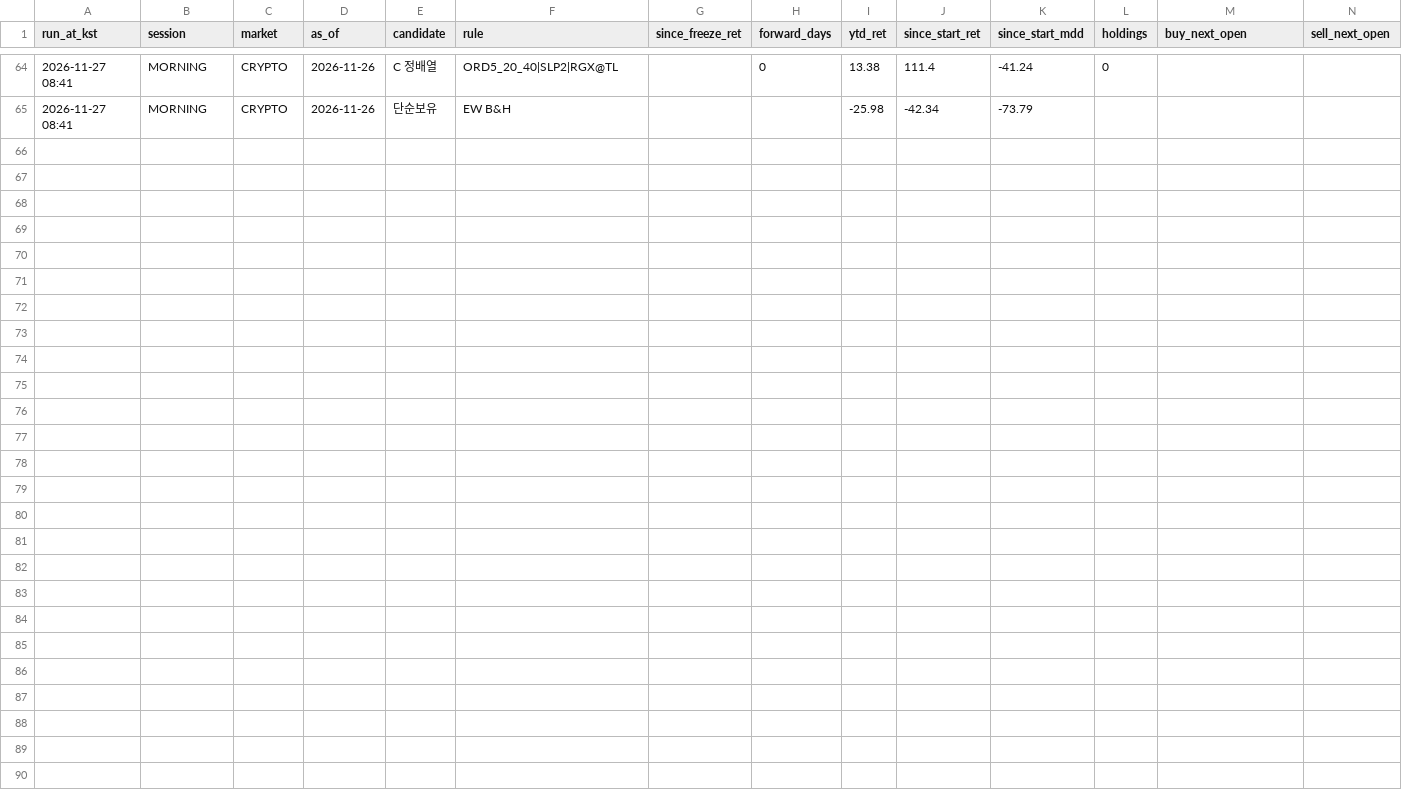
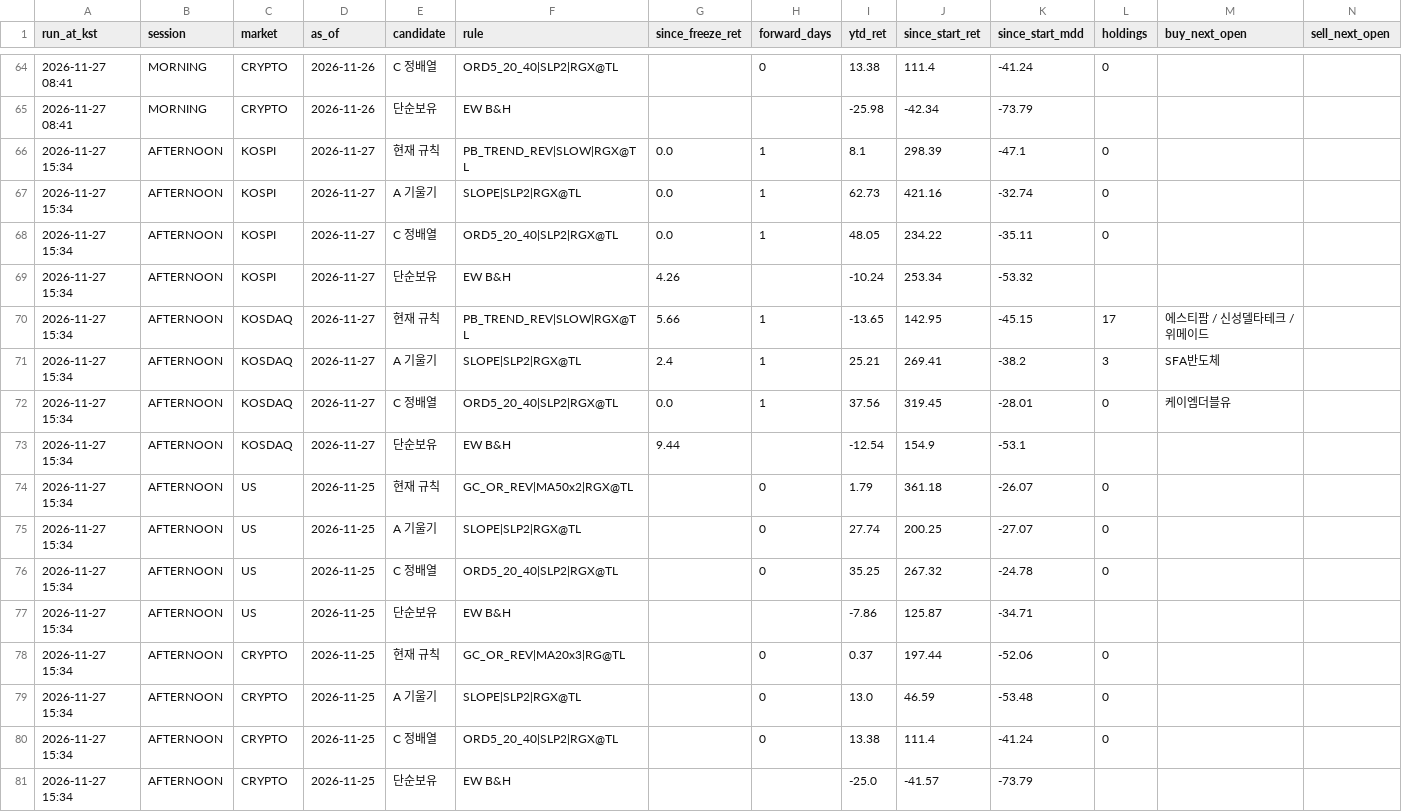
Before and after one commit to smartjd824/trendline-lab, a CSV file: track/forward_log.csv, drawn as a sheet; only a part is shown, gaps mark what is left out; the diff names each change by its address in the sheet, - before the commit and + after, or states it on an @@ line.

```diff
--- a/track/forward_log.csv
+++ b/track/forward_log.csv
+row 66: 2026-11-27 15:34 | AFTERNOON | KOSPI | 2026-11-27 | 현재 규칙 | PB_TREND_REV|SLOW|RGX@TL | 0.0 | 1 | 8.1 | 298.39 | -47.1 | 0
+row 67: 2026-11-27 15:34 | AFTERNOON | KOSPI | 2026-11-27 | A 기울기 | SLOPE|SLP2|RGX@TL | 0.0 | 1 | 62.73 | 421.16 | -32.74 | 0
+row 68: 2026-11-27 15:34 | AFTERNOON | KOSPI | 2026-11-27 | C 정배열 | ORD5_20_40|SLP2|RGX@TL | 0.0 | 1 | 48.05 | 234.22 | -35.11 | 0
+row 69: 2026-11-27 15:34 | AFTERNOON | KOSPI | 2026-11-27 | 단순보유 | EW B&H | 4.26 |  | -10.24 | 253.34 | -53.32
+row 70: 2026-11-27 15:34 | AFTERNOON | KOSDAQ | 2026-11-27 | 현재 규칙 | PB_TREND_REV|SLOW|RGX@TL | 5.66 | 1 | -13.65 | 142.95 | -45.15 | 17 | 에스티팜 / 신성델타테크 / 위메이드
+row 71: 2026-11-27 15:34 | AFTERNOON | KOSDAQ | 2026-11-27 | A 기울기 | SLOPE|SLP2|RGX@TL | 2.4 | 1 | 25.21 | 269.41 | -38.2 | 3 | SFA반도체
+row 72: 2026-11-27 15:34 | AFTERNOON | KOSDAQ | 2026-11-27 | C 정배열 | ORD5_20_40|SLP2|RGX@TL | 0.0 | 1 | 37.56 | 319.45 | -28.01 | 0 | 케이엠더블유
+row 73: 2026-11-27 15:34 | AFTERNOON | KOSDAQ | 2026-11-27 | 단순보유 | EW B&H | 9.44 |  | -12.54 | 154.9 | -53.1
+row 74: 2026-11-27 15:34 | AFTERNOON | US | 2026-11-25 | 현재 규칙 | GC_OR_REV|MA50x2|RGX@TL |  | 0 | 1.79 | 361.18 | -26.07 | 0
+row 75: 2026-11-27 15:34 | AFTERNOON | US | 2026-11-25 | A 기울기 | SLOPE|SLP2|RGX@TL |  | 0 | 27.74 | 200.25 | -27.07 | 0
+row 76: 2026-11-27 15:34 | AFTERNOON | US | 2026-11-25 | C 정배열 | ORD5_20_40|SLP2|RGX@TL |  | 0 | 35.25 | 267.32 | -24.78 | 0
+row 77: 2026-11-27 15:34 | AFTERNOON | US | 2026-11-25 | 단순보유 | EW B&H |  |  | -7.86 | 125.87 | -34.71
+row 78: 2026-11-27 15:34 | AFTERNOON | CRYPTO | 2026-11-25 | 현재 규칙 | GC_OR_REV|MA20x3|RG@TL |  | 0 | 0.37 | 197.44 | -52.06 | 0
+row 79: 2026-11-27 15:34 | AFTERNOON | CRYPTO | 2026-11-25 | A 기울기 | SLOPE|SLP2|RGX@TL |  | 0 | 13.0 | 46.59 | -53.48 | 0
+row 80: 2026-11-27 15:34 | AFTERNOON | CRYPTO | 2026-11-25 | C 정배열 | ORD5_20_40|SLP2|RGX@TL |  | 0 | 13.38 | 111.4 | -41.24 | 0
+row 81: 2026-11-27 15:34 | AFTERNOON | CRYPTO | 2026-11-25 | 단순보유 | EW B&H |  |  | -25.0 | -41.57 | -73.79
```
